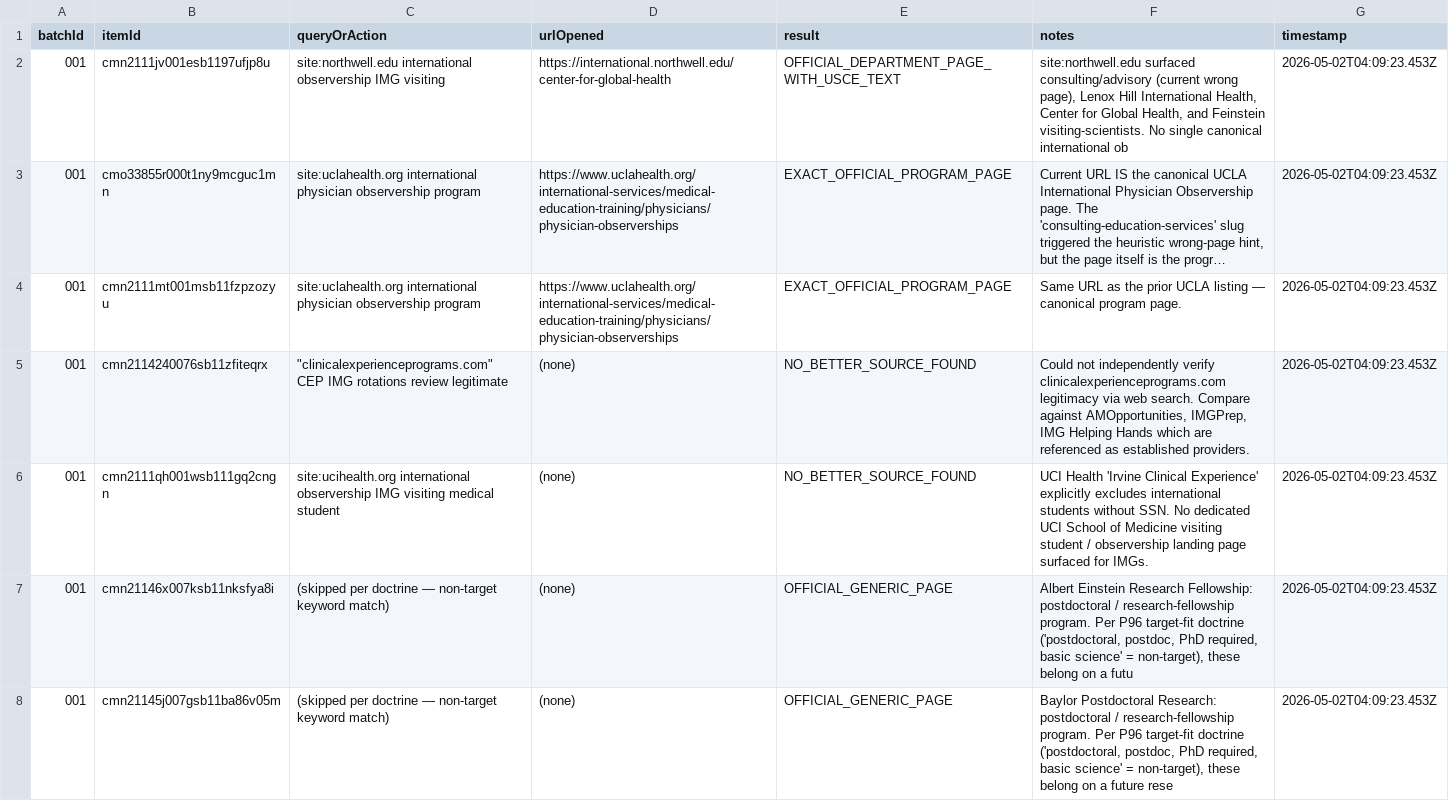
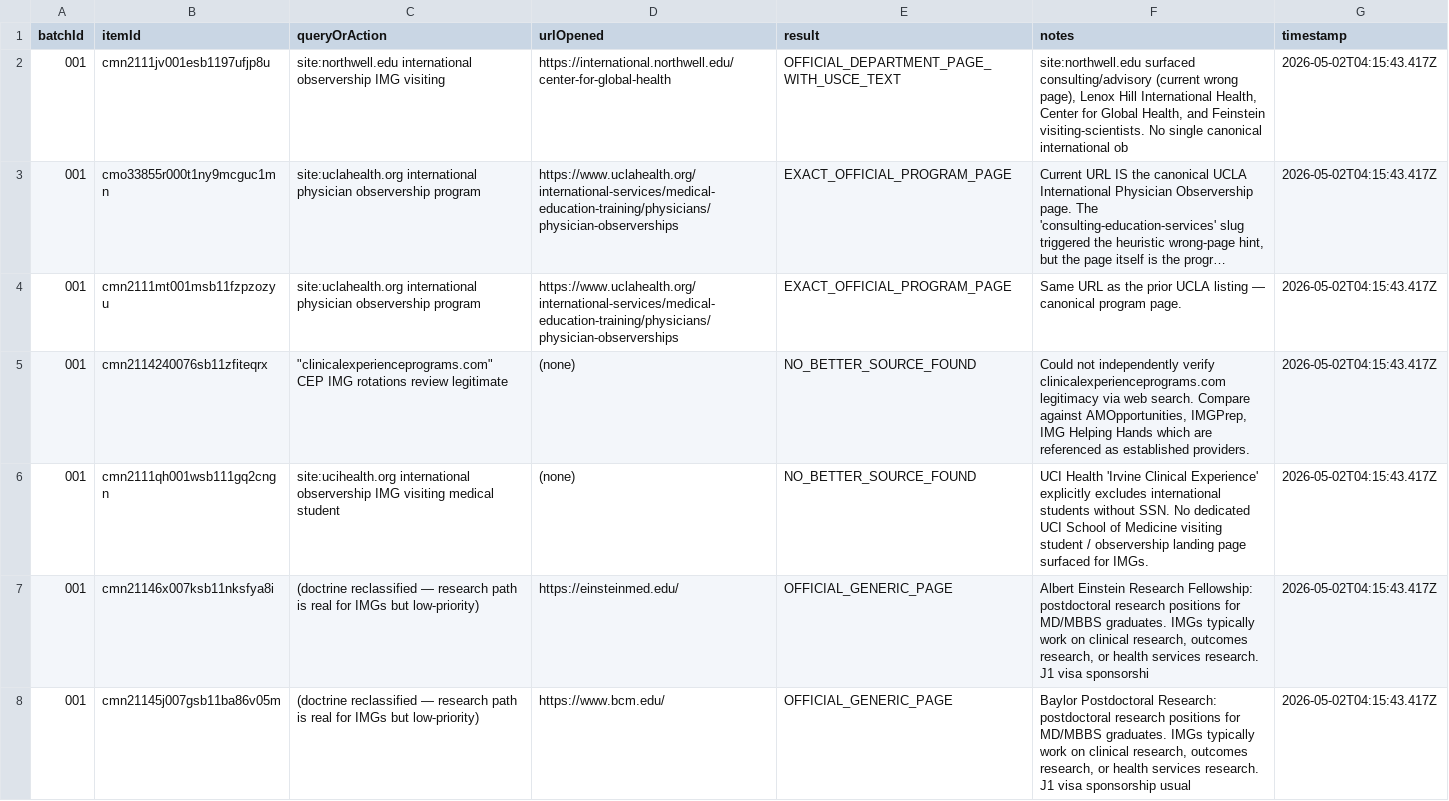
Before and after one commit to shalinder88/uscehub, a CSV file: docs/platform-v2/local/p96_4b_relink_research_log.csv, drawn as a sheet; only a part is shown; long unchanged cells end in …; the diff covers the shown part only; the diff names each change by its address in the sheet, - before the commit and + after, or states it on an @@ line.

```diff
--- a/docs/platform-v2/local/p96_4b_relink_research_log.csv
+++ b/docs/platform-v2/local/p96_4b_relink_research_log.csv
-G2:G8 (timestamp): 2026-05-02T04:09:23.453Z
+G2:G8 (timestamp): 2026-05-02T04:15:43.417Z
-C7:C8 (queryOrAction): (skipped per doctrine — non-target keyword match)
+C7:C8 (queryOrAction): (doctrine reclassified — research path is real for IMGs but low-priority)
-D7 (urlOpened): (none)
+D7 (urlOpened): https://einsteinmed.edu/
-F7 (notes): …Fellowship: postdoctoral / research-fellowship program. Per P96 target-fit doctrine ('postdoctoral, postdoc, PhD required, basic science' = non-target), these belong on a futu
+F7 (notes): …Fellowship: postdoctoral research positions for MD/MBBS graduates. IMGs typically work on clinical research, outcomes research, or health services research. J1 visa sponsorshi
-D8 (urlOpened): (none)
+D8 (urlOpened): https://www.bcm.edu/
-F8 (notes): …Research: postdoctoral / research-fellowship program. Per P96 target-fit doctrine ('postdoctoral, postdoc, PhD required, basic science' = non-target), these belong on a future rese
+F8 (notes): …Research: postdoctoral research positions for MD/MBBS graduates. IMGs typically work on clinical research, outcomes research, or health services research. J1 visa sponsorship usual
```
Also changed, not shown: 53 edited cells elsewhere in this file, docs/platform-v2/local/p96_4b_relink_candidates.csv, 3 other files.
